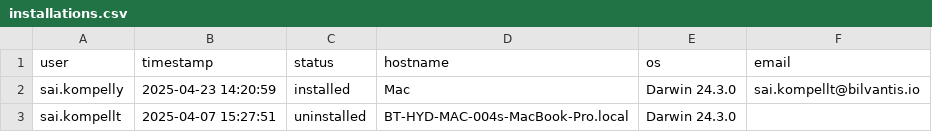
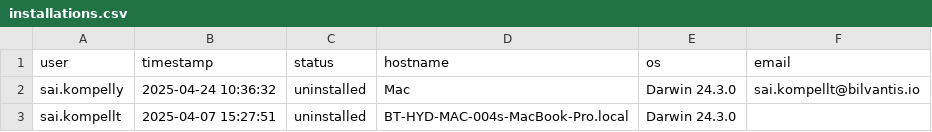
Before and after one commit to saikrishnakompelly-bilvantis/Genie-NoAI, a CSV file: installations.csv, drawn as a sheet.

Commit message:
Update installation status: sai.kompelly uninstalled

```diff
--- a/installations.csv
+++ b/installations.csv
@@ -1,3 +1,3 @@
 user,timestamp,status,hostname,os,email
-sai.kompelly,2025-04-23 14:20:59,installed,Mac,Darwin 24.3.0,sai.kompellt@bilvantis.io
+sai.kompelly,2025-04-24 10:36:32,uninstalled,Mac,Darwin 24.3.0,sai.kompellt@bilvantis.io
 sai.kompellt,2025-04-07 15:27:51,uninstalled,BT-HYD-MAC-004s-MacBook-Pro.local,Darwin 24.3.0,
```
